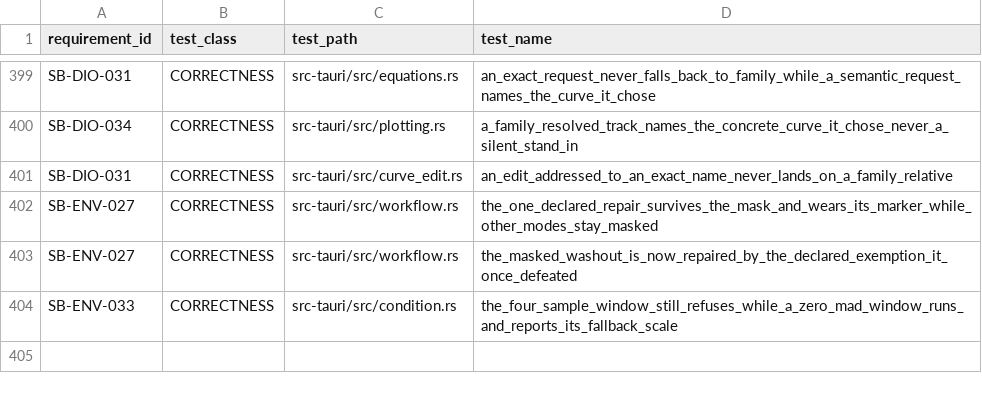
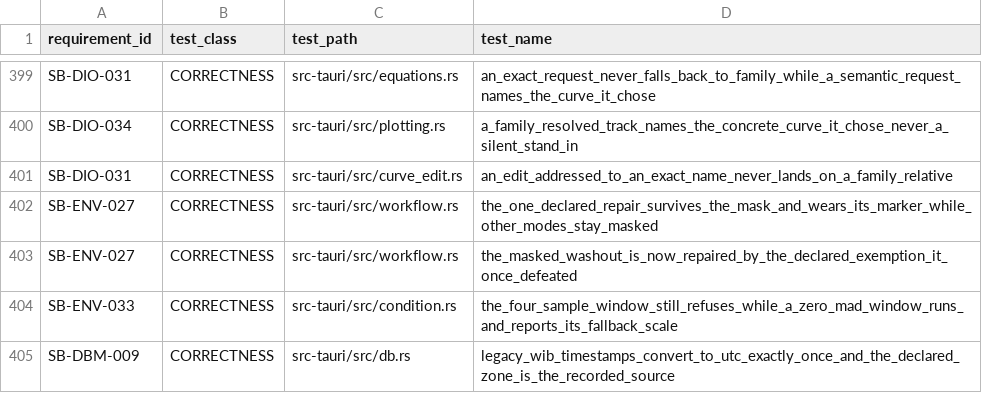
Before and after one commit to jauharst/SandiBumi, a CSV file: docs/takeover/test-evidence.csv, drawn as a sheet; only a part is shown, gaps mark what is left out; the diff names each change by its address in the sheet, - before the commit and + after, or states it on an @@ line.

```diff
--- a/docs/takeover/test-evidence.csv
+++ b/docs/takeover/test-evidence.csv
+row 405: SB-DBM-009 | CORRECTNESS | src-tauri/src/db.rs | legacy_wib_timestamps_convert_to_utc_exactly_once_and_the_declared_zone_is_the_recorded_source
```
Also changed, not shown: docs/takeover/requirements.csv, 9 other files.
